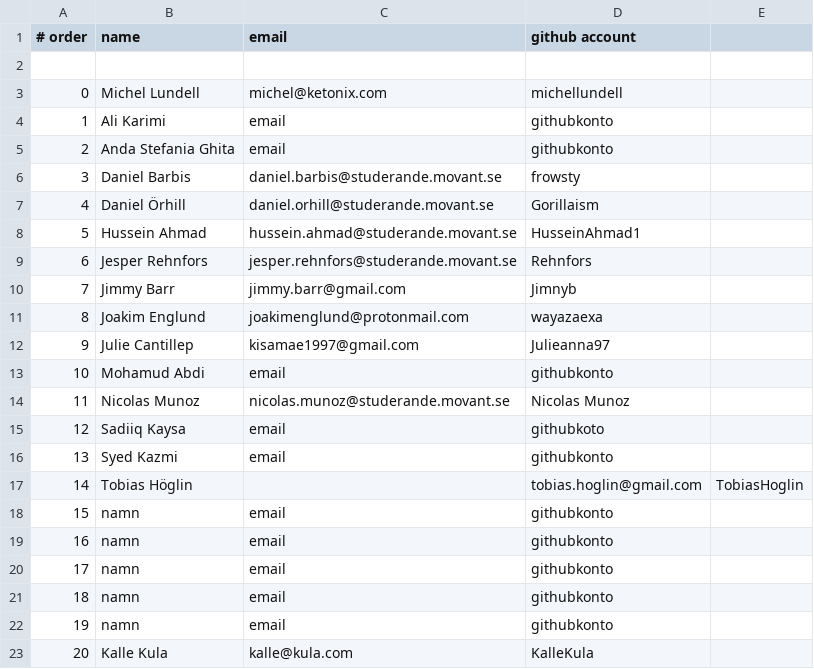
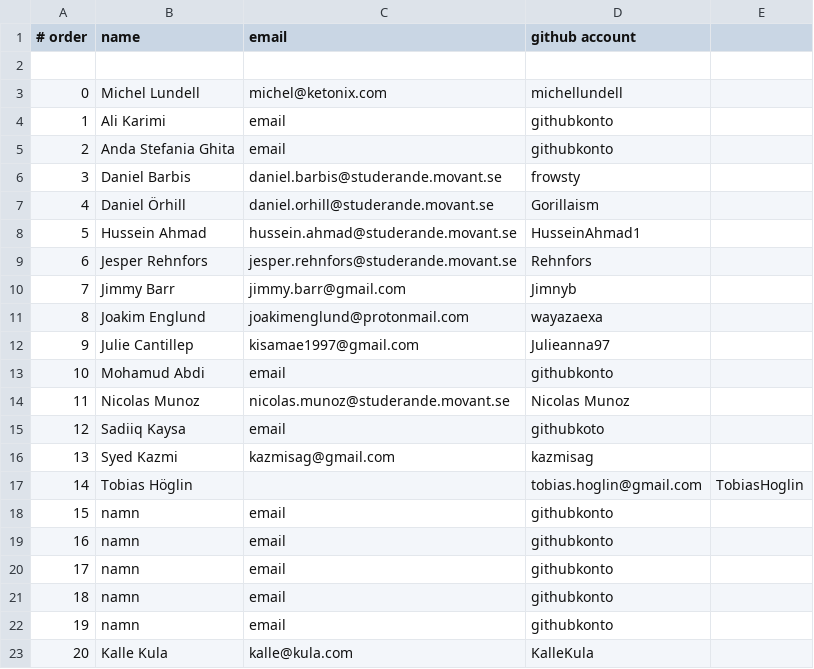
Before and after one commit to michellundell/klasslista, a CSV file: klasslista.csv, drawn as a sheet.

Commit message:
Update klasslista.csv
Added my email and git account

```diff
--- a/klasslista.csv
+++ b/klasslista.csv
@@ -15,3 +15,3 @@
 12,Sadiiq Kaysa, email, githubkoto
-13,Syed Kazmi, email, githubkonto,
+13,Syed Kazmi, kazmisag@gmail.com, kazmisag,
 14,Tobias Höglin,, tobias.hoglin@gmail.com, TobiasHoglin
```
